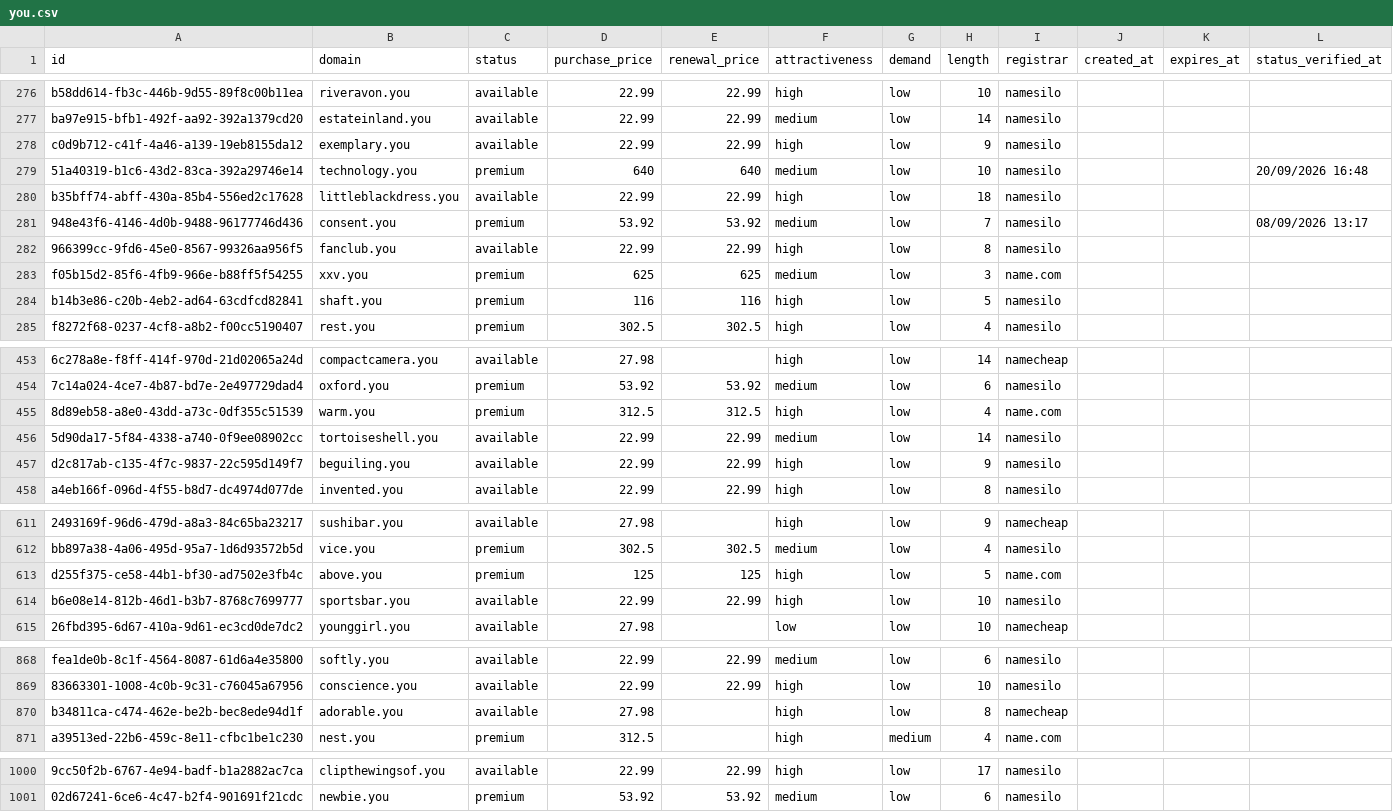
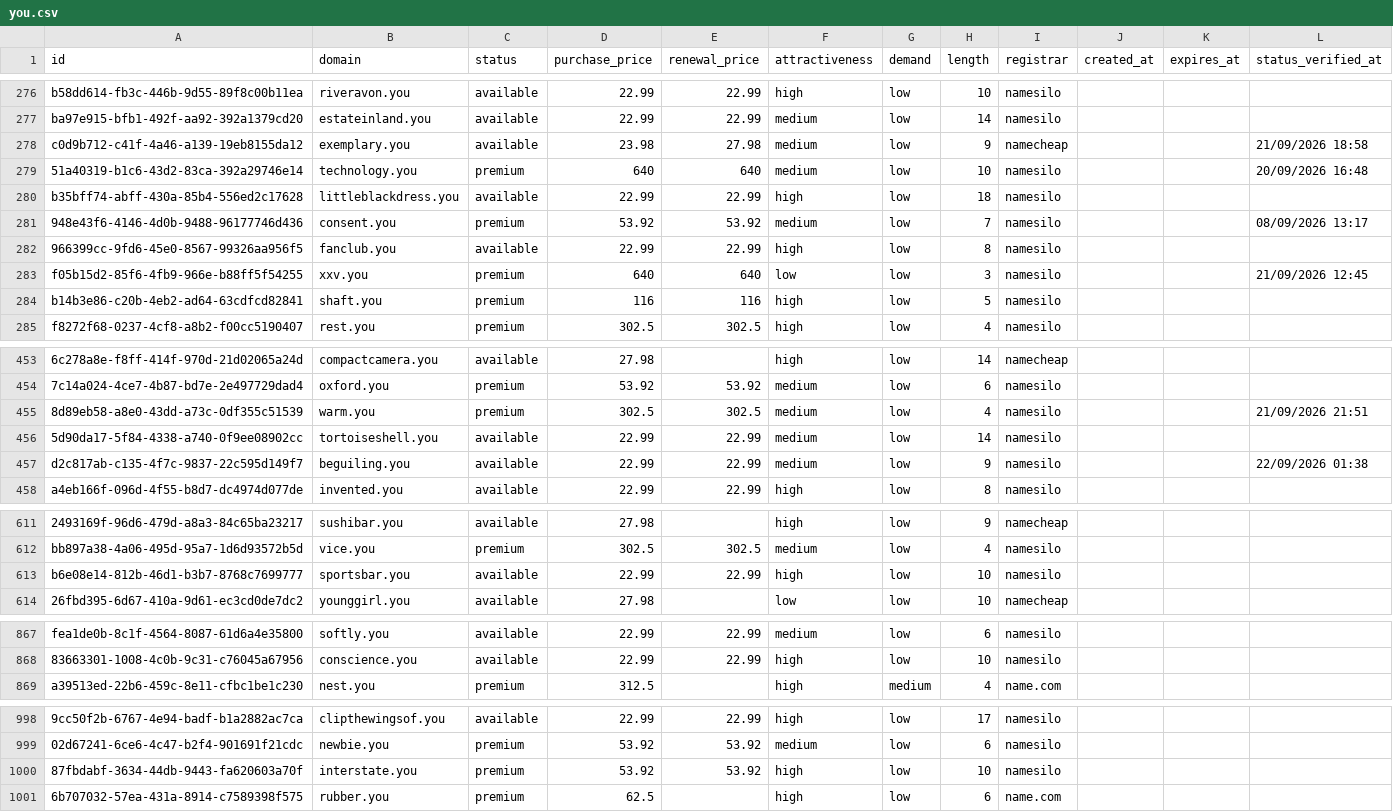
Before and after one commit to UniqueDomains/you-oneword-domains, a CSV file: you.csv, drawn as a sheet; only a part is shown, gaps mark what is left out; removed rows and columns are numbered as before the commit, all else as after; the diff covers the shown part only; the diff names each change by its address in the sheet, - before the commit and + after, or states it on an @@ line.

Commit message:
Domains update

```diff
--- a/you.csv
+++ b/you.csv
-D278 (purchase_price): 22.99
+D278 (purchase_price): 23.98
-E278 (renewal_price): 22.99
+E278 (renewal_price): 27.98
-F278 (attractiveness): high
+F278 (attractiveness): medium
-I278 (registrar): namesilo
+I278 (registrar): namecheap
-L278 (status_verified_at): (empty)
+L278 (status_verified_at): 21/09/2026 18:58
-D283 (purchase_price): 625
+D283 (purchase_price): 640
-E283 (renewal_price): 625
+E283 (renewal_price): 640
-F283 (attractiveness): medium
+F283 (attractiveness): low
-I283 (registrar): name.com
+I283 (registrar): namesilo
-L283 (status_verified_at): (empty)
+L283 (status_verified_at): 21/09/2026 12:45
-D455 (purchase_price): 312.5
+D455 (purchase_price): 302.5
-E455 (renewal_price): 312.5
+E455 (renewal_price): 302.5
-F455 (attractiveness): high
+F455 (attractiveness): medium
-I455 (registrar): name.com
+I455 (registrar): namesilo
-L455 (status_verified_at): (empty)
+L455 (status_verified_at): 21/09/2026 21:51
-F457 (attractiveness): high
+F457 (attractiveness): medium
-L457 (status_verified_at): (empty)
+L457 (status_verified_at): 22/09/2026 01:38
-row 613: d255f375-ce58-44b1-bf30-ad7502e3fb4c | above.you | premium | 125 | 125 | high | low | 5 | name.com
-row 870: b34811ca-c474-462e-be2b-bec8ede94d1f | adorable.you | available | 27.98 |  | high | low | 8 | namecheap
+row 1000: 87fbdabf-3634-44db-9443-fa620603a70f | interstate.you | premium | 53.92 | 53.92 | high | low | 10 | namesilo
+row 1001: 6b707032-57ea-431a-8914-c7589398f575 | rubber.you | premium | 62.5 |  | high | low | 6 | name.com
```
Also changed, not shown: 138 edited cells elsewhere in this file, 4 other files.
